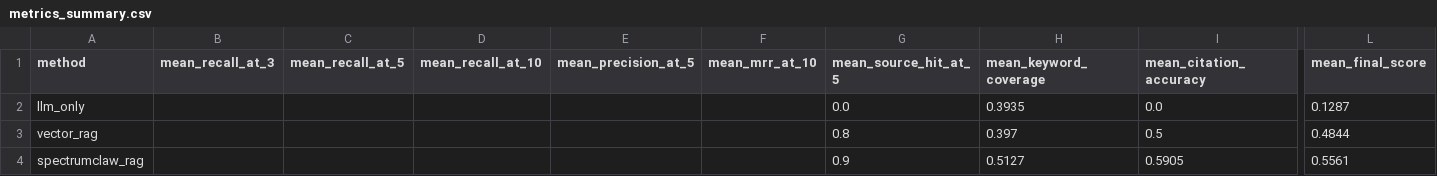
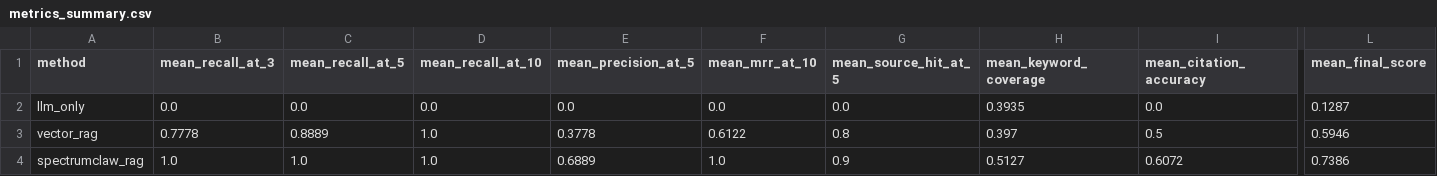
Before and after one commit to weiyifan1219/SpectrumClaw, a CSV file: runs/rag_eval_test/metrics_summary.csv, drawn as a sheet; only a part is shown, gaps mark what is left out; the diff names each change by its address in the sheet, - before the commit and + after, or states it on an @@ line.

```diff
--- a/runs/rag_eval_test/metrics_summary.csv
+++ b/runs/rag_eval_test/metrics_summary.csv
-B2 (mean_recall_at_3): (empty)
+B2 (mean_recall_at_3): 0.0
-C2 (mean_recall_at_5): (empty)
+C2 (mean_recall_at_5): 0.0
-D2 (mean_recall_at_10): (empty)
+D2 (mean_recall_at_10): 0.0
-E2 (mean_precision_at_5): (empty)
+E2 (mean_precision_at_5): 0.0
-F2 (mean_mrr_at_10): (empty)
+F2 (mean_mrr_at_10): 0.0
-B3 (mean_recall_at_3): (empty)
+B3 (mean_recall_at_3): 0.7778
-C3 (mean_recall_at_5): (empty)
+C3 (mean_recall_at_5): 0.8889
-D3:D4 (mean_recall_at_10): (empty)
+D3:D4 (mean_recall_at_10): 1.0
-E3 (mean_precision_at_5): (empty)
+E3 (mean_precision_at_5): 0.3778
-F3 (mean_mrr_at_10): (empty)
+F3 (mean_mrr_at_10): 0.6122
-L3 (mean_final_score): 0.4844
+L3 (mean_final_score): 0.5946
-B4 (mean_recall_at_3): (empty)
+B4 (mean_recall_at_3): 1.0
-C4 (mean_recall_at_5): (empty)
+C4 (mean_recall_at_5): 1.0
-E4 (mean_precision_at_5): (empty)
+E4 (mean_precision_at_5): 0.6889
-F4 (mean_mrr_at_10): (empty)
+F4 (mean_mrr_at_10): 1.0
-I4 (mean_citation_accuracy): 0.5905
+I4 (mean_citation_accuracy): 0.6072
-L4 (mean_final_score): 0.5561
+L4 (mean_final_score): 0.7386
```
Also changed, not shown: runs/rag_eval_test/metrics_per_question.csv, 3 other files.
